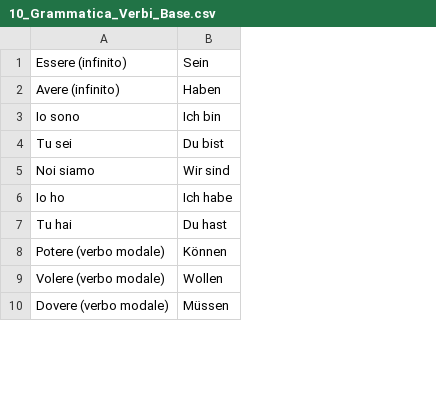
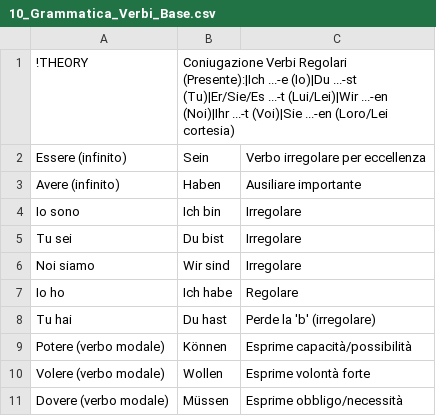
Before and after one commit to jabranali721/En-De, a CSV file: A1 De/10_Grammatica_Verbi_Base.csv, drawn as a sheet; only a part is shown; addresses are those after the commit; the diff names each change by its address in the sheet, - before the commit and + after, or states it on an @@ line.

```diff
--- a/A1 De/10_Grammatica_Verbi_Base.csv
+++ b/A1 De/10_Grammatica_Verbi_Base.csv
+column C, rows 2-11: Verbo irregolare per eccellenza | Ausiliare importante | Irregolare | Irregolare | Irregolare | Regolare | Perde la 'b' (irregolare) | Esprime capacità/possibilità | Esprime volontà forte | Esprime obbligo/necessità
+row 1: !THEORY | Coniugazione Verbi Regolari (Presente):|Ich ...-e (Io)|Du ...-st (Tu)|Er/Sie/Es ...-t (Lui/Lei)|Wir ...-en (Noi)|Ihr ...-t (Voi)|Sie ...-en (Loro/Lei cortesia)
```
Also changed, not shown: A1 De/03_Famiglia_e_Relazioni.csv, A1 De/05_Casa_e_Mobili.csv, 2 other files.
